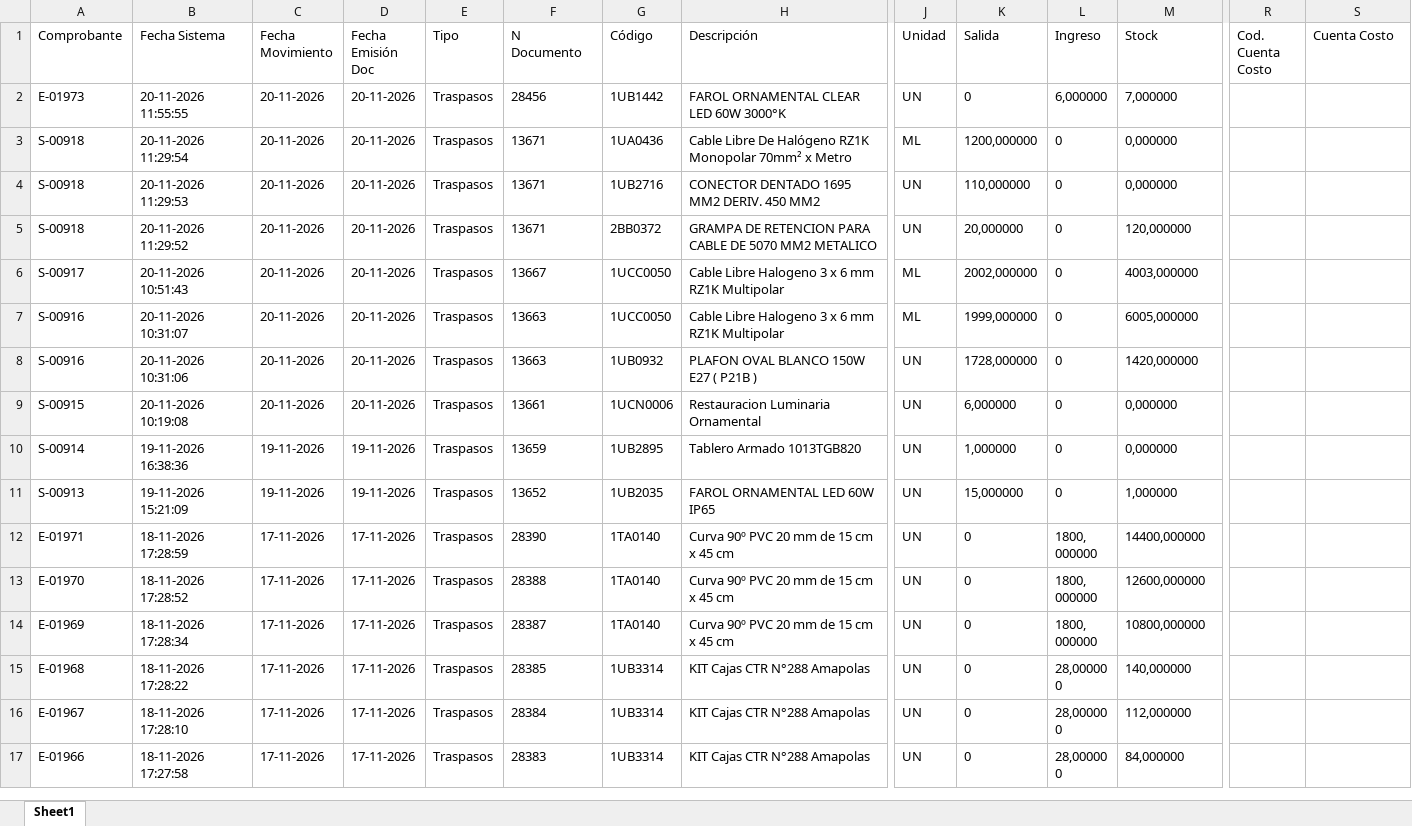
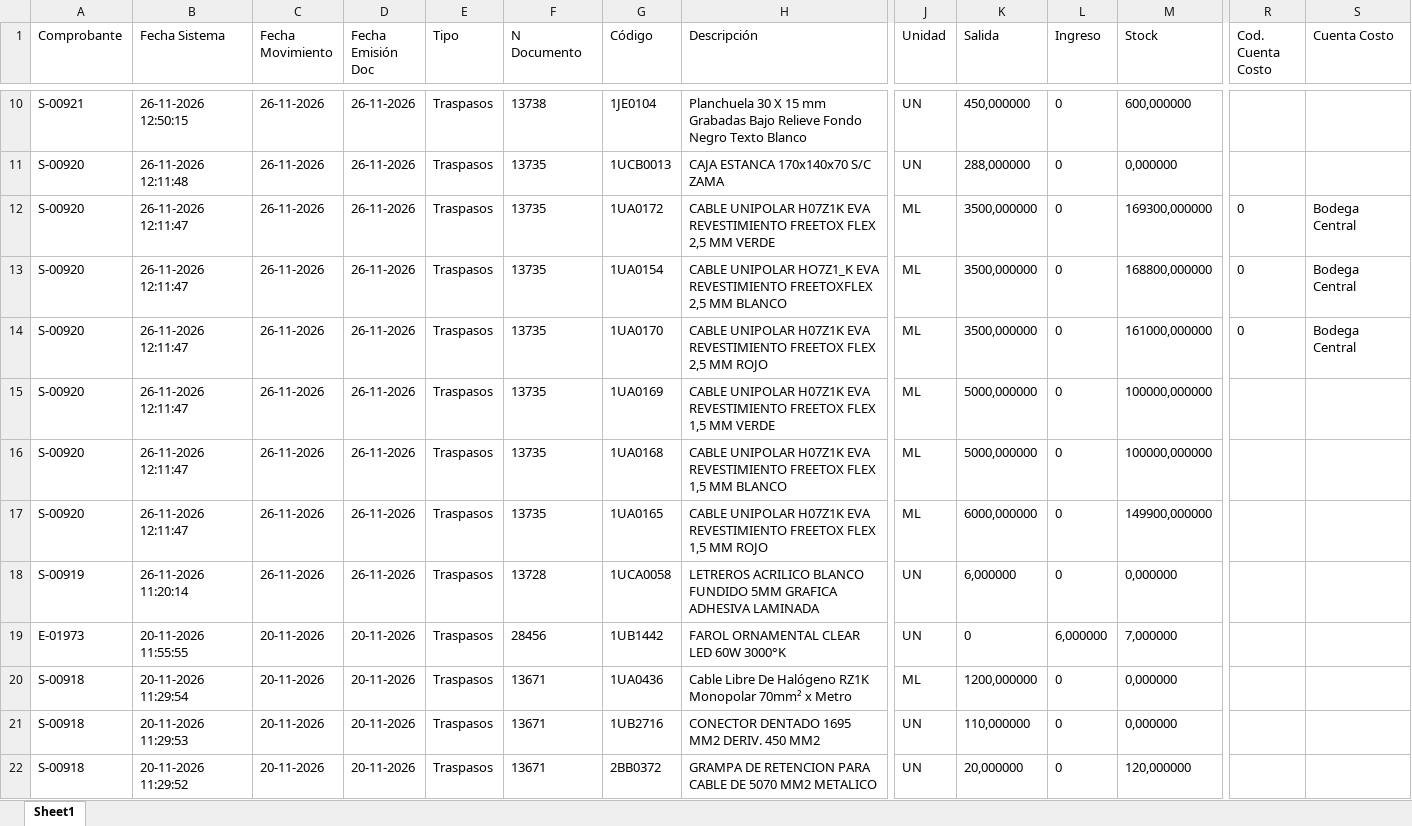
Before and after one commit to InventarioBC/BODEGA-CENTRAL, an Excel workbook: datos_origen/traspasos_bodega_56.xlsx, sheet Sheet1, drawn as a sheet; only a part is shown, gaps mark what is left out; the shorter side is filled out with more unchanged rows; values as stored, in another font and other column widths than the file's, no borders; rows hold the shown columns only; the diff covers the shown part only; the diff names each change by its address in the sheet, - before the commit and + after, or states it on an @@ line.

Commit message:
Actualización automática semanal iConstruye Bodega Central - 27/11/2026 07:46

```diff
--- a/datos_origen/traspasos_bodega_56.xlsx (sheet Sheet1)
+++ b/datos_origen/traspasos_bodega_56.xlsx (sheet Sheet1)
+row 10: S-00921 | 26-11-2026 12:50:15 | 26-11-2026 | 26-11-2026 | Traspasos | 13738 | 1JE0104 | Planchuela 30 X 15 mm Grabadas Bajo Relieve Fondo Negro Texto Blanco | UN | 450,000000 | 0 | 600,000000
+row 11: S-00920 | 26-11-2026 12:11:48 | 26-11-2026 | 26-11-2026 | Traspasos | 13735 | 1UCB0013 | CAJA ESTANCA 170x140x70 S/C ZAMA | UN | 288,000000 | 0 | 0,000000
+row 12: S-00920 | 26-11-2026 12:11:47 | 26-11-2026 | 26-11-2026 | Traspasos | 13735 | 1UA0172 | CABLE UNIPOLAR H07Z1K EVA REVESTIMIENTO FREETOX FLEX 2,5 MM VERDE | ML | 3500,000000 | 0 | 169300,000000 | 0 | Bodega Central
+row 13: S-00920 | 26-11-2026 12:11:47 | 26-11-2026 | 26-11-2026 | Traspasos | 13735 | 1UA0154 | CABLE UNIPOLAR HO7Z1_K EVA REVESTIMIENTO FREETOXFLEX 2,5 MM BLANCO | ML | 3500,000000 | 0 | 168800,000000 | 0 | Bodega Central
+row 14: S-00920 | 26-11-2026 12:11:47 | 26-11-2026 | 26-11-2026 | Traspasos | 13735 | 1UA0170 | CABLE UNIPOLAR H07Z1K EVA REVESTIMIENTO FREETOX FLEX 2,5 MM ROJO | ML | 3500,000000 | 0 | 161000,000000 | 0 | Bodega Central
+row 15: S-00920 | 26-11-2026 12:11:47 | 26-11-2026 | 26-11-2026 | Traspasos | 13735 | 1UA0169 | CABLE UNIPOLAR H07Z1K EVA REVESTIMIENTO FREETOX FLEX 1,5 MM VERDE | ML | 5000,000000 | 0 | 100000,000000
+row 16: S-00920 | 26-11-2026 12:11:47 | 26-11-2026 | 26-11-2026 | Traspasos | 13735 | 1UA0168 | CABLE UNIPOLAR H07Z1K EVA REVESTIMIENTO FREETOX FLEX 1,5 MM BLANCO | ML | 5000,000000 | 0 | 100000,000000
+row 17: S-00920 | 26-11-2026 12:11:47 | 26-11-2026 | 26-11-2026 | Traspasos | 13735 | 1UA0165 | CABLE UNIPOLAR H07Z1K EVA REVESTIMIENTO FREETOX FLEX 1,5 MM ROJO | ML | 6000,000000 | 0 | 149900,000000
+row 18: S-00919 | 26-11-2026 11:20:14 | 26-11-2026 | 26-11-2026 | Traspasos | 13728 | 1UCA0058 | LETREROS ACRILICO BLANCO FUNDIDO 5MM GRAFICA ADHESIVA LAMINADA | UN | 6,000000 | 0 | 0,000000
```
Also changed, not shown: 8 added rows elsewhere in this sheet, datos_origen/inventario_bodega_121.xlsx, datos_origen/inventario_bodega_56.xlsx, 5 other files.
